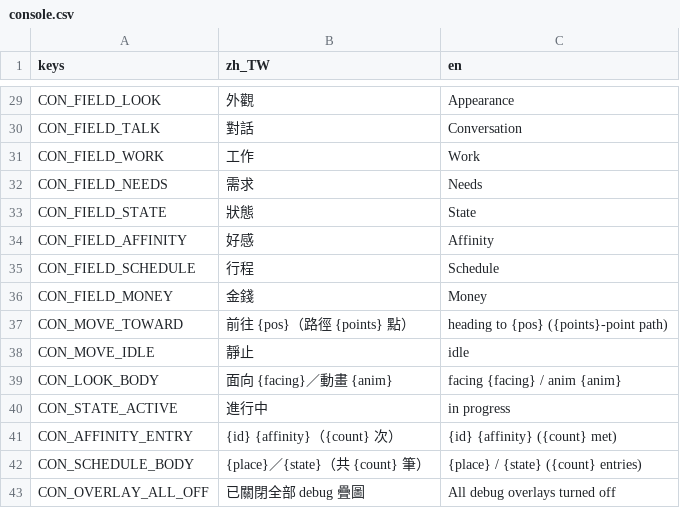
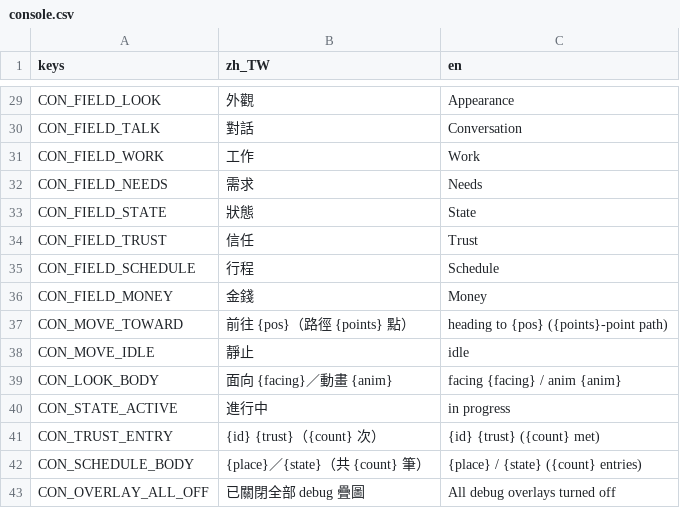
Before and after one commit to adez360/Ailley, a CSV file: Ailley/locale/console.csv, drawn as a sheet; only a part is shown, gaps mark what is left out.

```diff
--- a/Ailley/locale/console.csv
+++ b/Ailley/locale/console.csv
@@ -33,3 +33,3 @@ CON_FIELD_NEEDS,"需求","Needs"
 CON_FIELD_STATE,"狀態","State"
-CON_FIELD_AFFINITY,"好感","Affinity"
+CON_FIELD_TRUST,"信任","Trust"
 CON_FIELD_SCHEDULE,"行程","Schedule"
@@ -40,3 +40,3 @@ CON_LOOK_BODY,"面向 {facing}／動畫 {anim}","facing {facing} / anim {anim}"
 CON_STATE_ACTIVE,"進行中","in progress"
-CON_AFFINITY_ENTRY,"{id} {affinity}（{count} 次）","{id} {affinity} ({count} met)"
+CON_TRUST_ENTRY,"{id} {trust}（{count} 次）","{id} {trust} ({count} met)"
 CON_SCHEDULE_BODY,"{place}／{state}（共 {count} 筆）","{place} / {state} ({count} entries)"
```
Also changed, not shown: Ailley/locale/game.csv, 6 other files.
